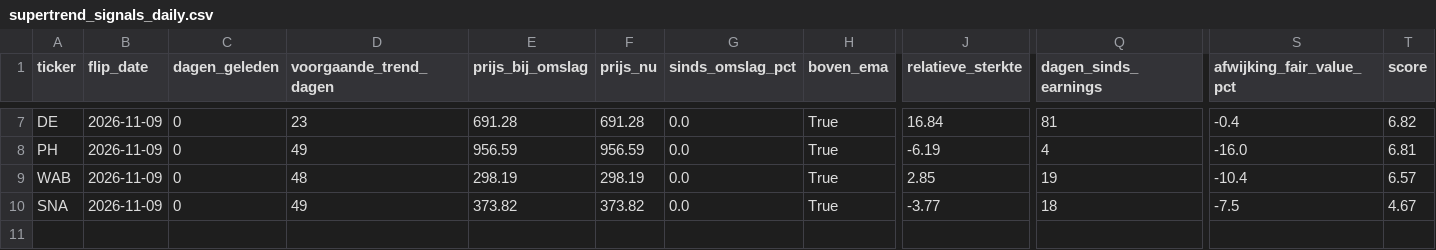
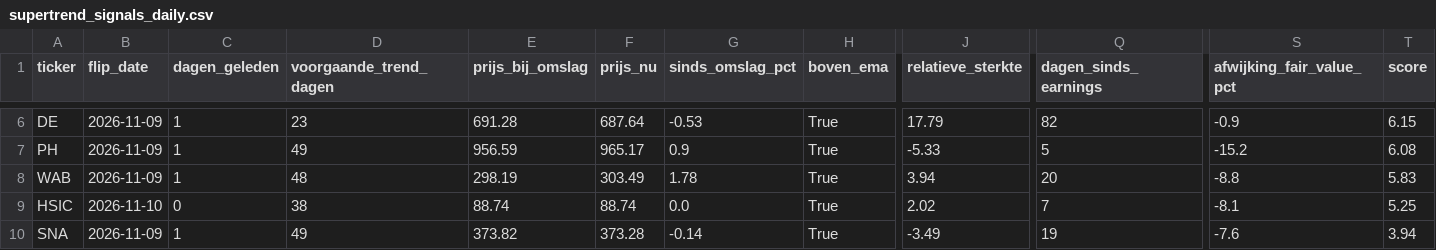
Before and after one commit to hestey-star/hestys-stock-screener, a CSV file: supertrend_signals_daily.csv, drawn as a sheet; only a part is shown, gaps mark what is left out; addresses are those after the commit; rows hold the shown columns only; the diff covers the shown part only; the diff names each change by its address in the sheet, - before the commit and + after, or states it on an @@ line.

```diff
--- a/supertrend_signals_daily.csv
+++ b/supertrend_signals_daily.csv
-C6:C8 (dagen_geleden): 0
+C6:C8 (dagen_geleden): 1
-F6 (prijs_nu): 691.28
+F6 (prijs_nu): 687.64
-G6 (sinds_omslag_pct): 0.0
+G6 (sinds_omslag_pct): -0.53
-J6 (relatieve_sterkte): 16.84
+J6 (relatieve_sterkte): 17.79
-Q6 (dagen_sinds_earnings): 81
+Q6 (dagen_sinds_earnings): 82
-S6 (afwijking_fair_value_pct): -0.4
+S6 (afwijking_fair_value_pct): -0.9
-T6 (score): 6.82
+T6 (score): 6.15
-F7 (prijs_nu): 956.59
+F7 (prijs_nu): 965.17
-G7 (sinds_omslag_pct): 0.0
+G7 (sinds_omslag_pct): 0.9
-J7 (relatieve_sterkte): -6.19
+J7 (relatieve_sterkte): -5.33
-Q7 (dagen_sinds_earnings): 4
+Q7 (dagen_sinds_earnings): 5
-S7 (afwijking_fair_value_pct): -16.0
+S7 (afwijking_fair_value_pct): -15.2
-T7 (score): 6.81
+T7 (score): 6.08
-F8 (prijs_nu): 298.19
+F8 (prijs_nu): 303.49
-G8 (sinds_omslag_pct): 0.0
+G8 (sinds_omslag_pct): 1.78
-J8 (relatieve_sterkte): 2.85
+J8 (relatieve_sterkte): 3.94
-Q8 (dagen_sinds_earnings): 19
+Q8 (dagen_sinds_earnings): 20
-S8 (afwijking_fair_value_pct): -10.4
+S8 (afwijking_fair_value_pct): -8.8
-T8 (score): 6.57
+T8 (score): 5.83
+row 9: HSIC | 2026-11-10 | 0 | 38 | 88.74 | 88.74 | 0.0 | True | 2.02 | 7 | -8.1 | 5.25
-C10 (dagen_geleden): 0
+C10 (dagen_geleden): 1
-F10 (prijs_nu): 373.82
+F10 (prijs_nu): 373.28
-G10 (sinds_omslag_pct): 0.0
+G10 (sinds_omslag_pct): -0.14
-J10 (relatieve_sterkte): -3.77
+J10 (relatieve_sterkte): -3.49
-Q10 (dagen_sinds_earnings): 18
+Q10 (dagen_sinds_earnings): 19
-S10 (afwijking_fair_value_pct): -7.5
+S10 (afwijking_fair_value_pct): -7.6
-T10 (score): 4.67
+T10 (score): 3.94
```
Also changed, not shown: 1 removed row and 29 edited cells elsewhere in this file, top_movers.csv, 1 other file.
